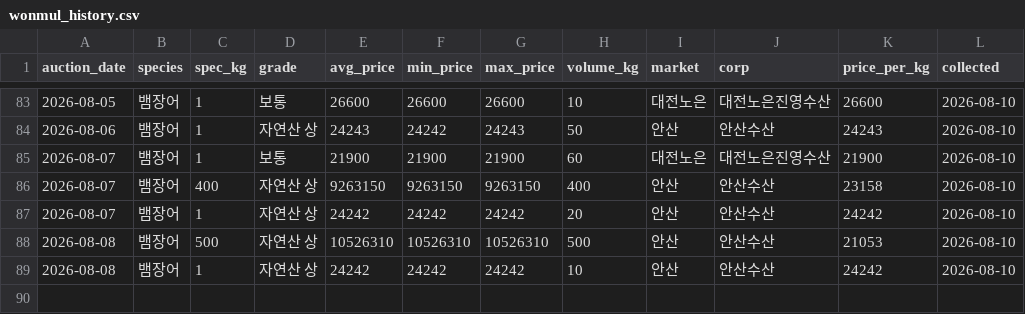
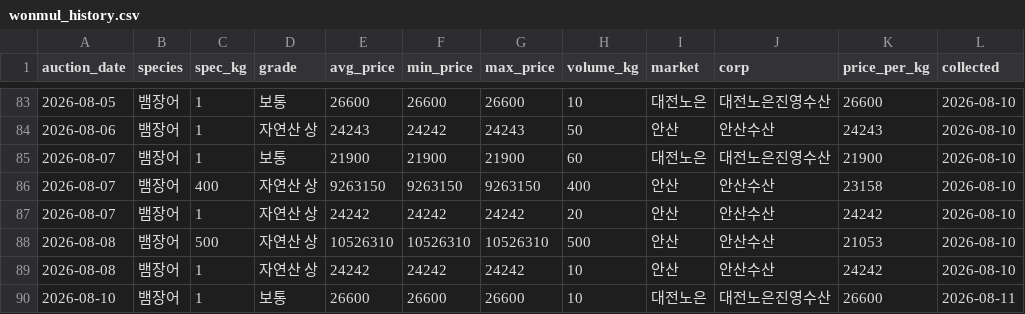
Before and after one commit to hokki-sys/-1, a CSV file: tracker/wonmul_history.csv, drawn as a sheet; only a part is shown, gaps mark what is left out.

```diff
--- a/tracker/wonmul_history.csv
+++ b/tracker/wonmul_history.csv
@@ -89 +89,2 @@
 2026-08-08,뱀장어,1,자연산 상,24242,24242,24242,10,안산,안산수산,24242,2026-08-10
+2026-08-10,뱀장어,1,보통,26600,26600,26600,10,대전노은,대전노은진영수산,26600,2026-08-11
```
Also changed, not shown: 2 other files.
